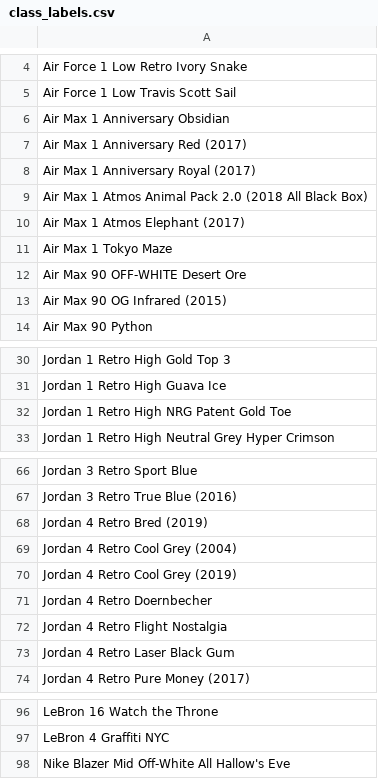
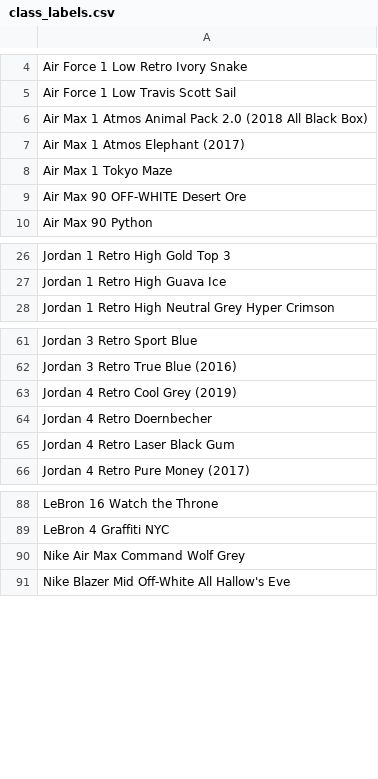
Before and after one commit to EnricoKoegler/SneakerFinder, a CSV file: app/src/main/assets/class_labels.csv, drawn as a sheet; only a part is shown, gaps mark what is left out; the diff covers the shown part only.

```diff
--- a/app/src/main/assets/class_labels.csv
+++ b/app/src/main/assets/class_labels.csv
@@ -5,5 +5,2 @@ Air Force 1 Low Retro Ivory Snake
 Air Force 1 Low Travis Scott Sail
-Air Max 1 Anniversary Obsidian
-Air Max 1 Anniversary Red (2017)
-Air Max 1 Anniversary Royal (2017)
 Air Max 1 Atmos Animal Pack 2.0 (2018 All Black Box)
@@ -12,3 +9,2 @@ Air Max 1 Tokyo Maze
 Air Max 90 OFF-WHITE Desert Ore
-Air Max 90 OG Infrared (2015)
 Air Max 90 Python
@@ -31,3 +27,2 @@ Jordan 1 Retro High Gold Top 3
 Jordan 1 Retro High Guava Ice
-Jordan 1 Retro High NRG Patent Gold Toe
 Jordan 1 Retro High Neutral Grey Hyper Crimson
@@ -67,7 +62,4 @@ Jordan 3 Retro Sport Blue
 Jordan 3 Retro True Blue (2016)
-Jordan 4 Retro Bred (2019)
-Jordan 4 Retro Cool Grey (2004)
 Jordan 4 Retro Cool Grey (2019)
 Jordan 4 Retro Doernbecher
-Jordan 4 Retro Flight Nostalgia
 Jordan 4 Retro Laser Black Gum
@@ -97,2 +89,3 @@ LeBron 16 Watch the Throne
 LeBron 4 Graffiti NYC
+Nike Air Max Command Wolf Grey
 Nike Blazer Mid Off-White All Hallow's Eve
```
Also changed, not shown: 1 added row, 14 removed rows and 1 edited cell elsewhere in this file, 21 other files.
